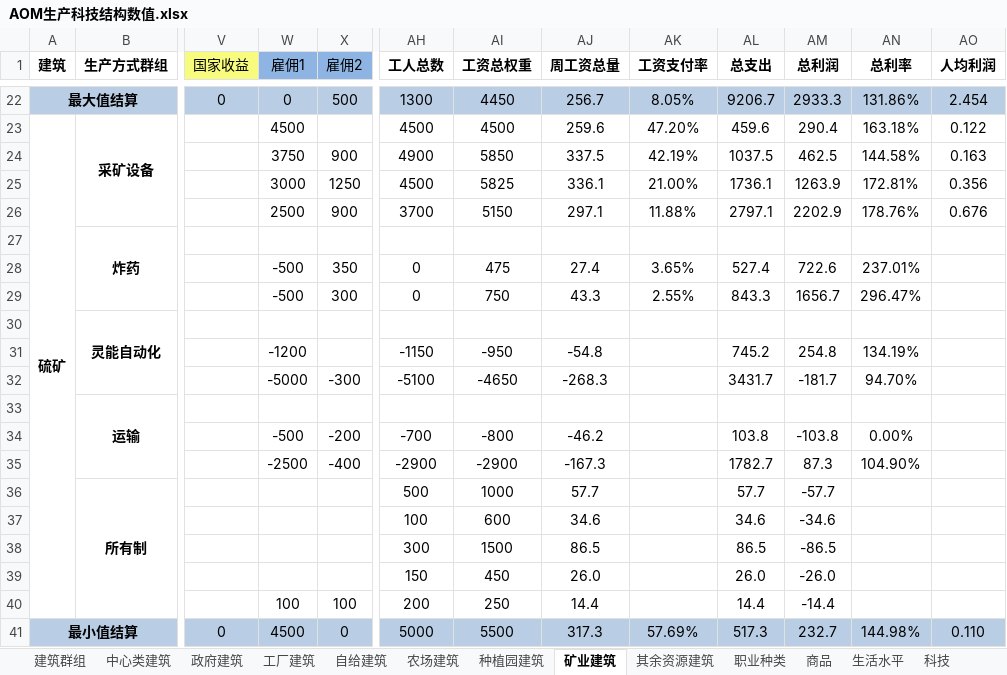
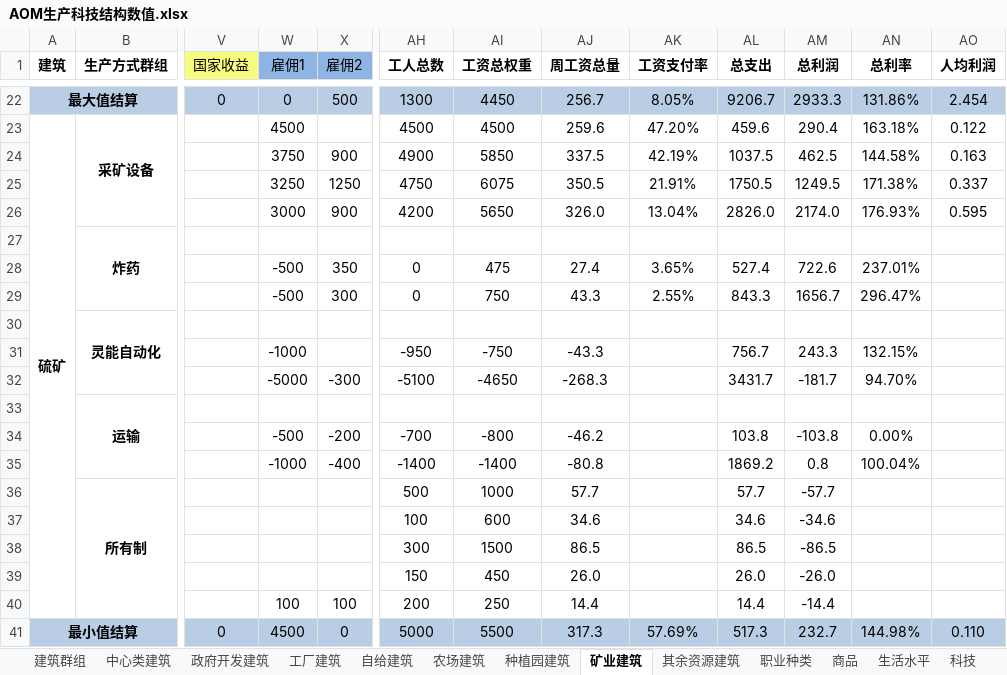
Before and after one commit to YFFtYHwsdj/Aurora-of-Magiscientia, an Excel workbook: 数值设定/AOM生产科技结构数值.xlsx, sheet 矿业建筑, drawn as a sheet; only a part is shown, gaps mark what is left out; values as stored, in another font and other column widths than the file's, no borders; the diff covers the shown part only; the diff names each change by its address in the sheet, - before the commit and + after, or states it on an @@ line.

```diff
--- a/数值设定/AOM生产科技结构数值.xlsx (sheet 矿业建筑)
+++ b/数值设定/AOM生产科技结构数值.xlsx (sheet 矿业建筑)
-sheet tab: 政府建筑
+sheet tab: 政府开发建筑
-W25 (雇佣1): 3000
+W25 (雇佣1): 3250
-AH25 (工人总数): 4500
+AH25 (工人总数): 4750
-AI25 (工资总权重): 5825
+AI25 (工资总权重): 6075
-AJ25 (周工资总量): 336.1
+AJ25 (周工资总量): 350.5
-AK25 (工资支付率): 21.00%
+AK25 (工资支付率): 21.91%
-AL25 (总支出): 1736.1
+AL25 (总支出): 1750.5
-AM25 (总利润): 1263.9
+AM25 (总利润): 1249.5
-AN25 (总利率): 172.81%
+AN25 (总利率): 171.38%
-AO25 (人均利润): 0.356
+AO25 (人均利润): 0.337
-W26 (雇佣1): 2500
+W26 (雇佣1): 3000
-AH26 (工人总数): 3700
+AH26 (工人总数): 4200
-AI26 (工资总权重): 5150
+AI26 (工资总权重): 5650
-AJ26 (周工资总量): 297.1
+AJ26 (周工资总量): 326.0
-AK26 (工资支付率): 11.88%
+AK26 (工资支付率): 13.04%
-AL26 (总支出): 2797.1
+AL26 (总支出): 2826.0
-AM26 (总利润): 2202.9
+AM26 (总利润): 2174.0
-AN26 (总利率): 178.76%
+AN26 (总利率): 176.93%
-AO26 (人均利润): 0.676
+AO26 (人均利润): 0.595
-W31 (雇佣1): -1200
+W31 (雇佣1): -1000
-AH31 (工人总数): -1150
+AH31 (工人总数): -950
-AI31 (工资总权重): -950
+AI31 (工资总权重): -750
-AJ31 (周工资总量): -54.8
+AJ31 (周工资总量): -43.3
-AL31 (总支出): 745.2
+AL31 (总支出): 756.7
-AM31 (总利润): 254.8
+AM31 (总利润): 243.3
-AN31 (总利率): 134.19%
+AN31 (总利率): 132.15%
-W35 (雇佣1): -2500
+W35 (雇佣1): -1000
-AH35 (工人总数): -2900
+AH35 (工人总数): -1400
-AI35 (工资总权重): -2900
+AI35 (工资总权重): -1400
-AJ35 (周工资总量): -167.3
+AJ35 (周工资总量): -80.8
-AL35 (总支出): 1782.7
+AL35 (总支出): 1869.2
-AM35 (总利润): 87.3
+AM35 (总利润): 0.8
-AN35 (总利率): 104.90%
+AN35 (总利率): 100.04%
```
Also changed, not shown: 185 edited cells elsewhere in this sheet, sheet 政府开发建筑, sheet 自给建筑, sheet 中心类建筑, sheet 商品, formulas that keep their value, 国家政体设定.xlsx.
